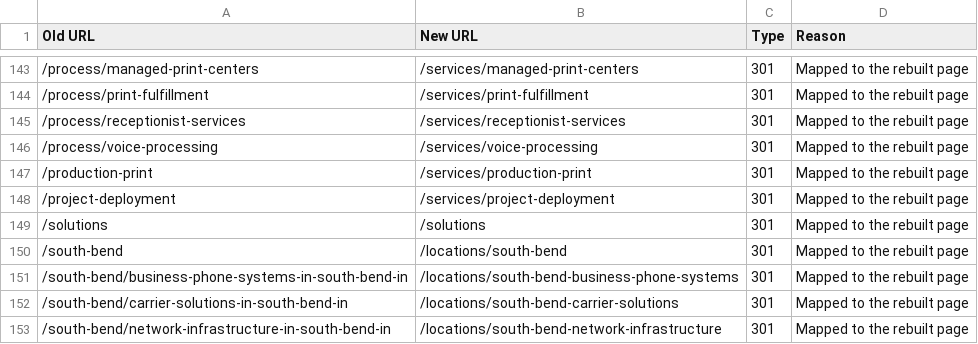
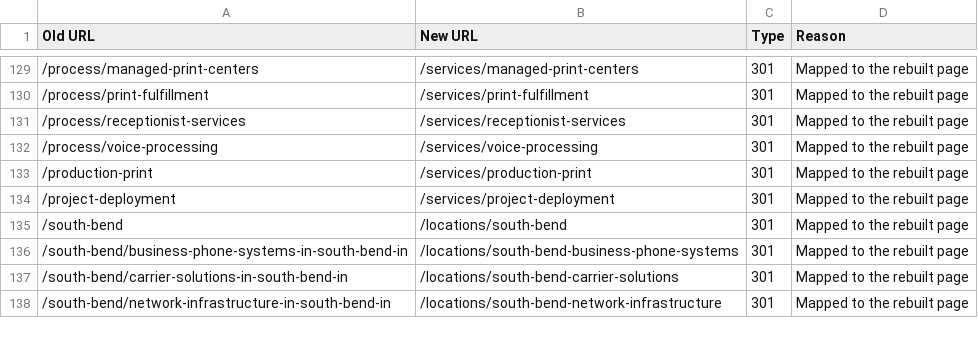
Before and after one commit to Quantum-Business-Solutions/websitedesign, a CSV file: brands/vanausdall.redirects.csv, drawn as a sheet; only a part is shown, gaps mark what is left out; the diff covers the shown part only.

```diff
--- a/brands/vanausdall.redirects.csv
+++ b/brands/vanausdall.redirects.csv
@@ -148,3 +134,2 @@ Old URL,New URL,Type,Reason
 /project-deployment,/services/project-deployment,301,Mapped to the rebuilt page
-/solutions,/solutions,301,Mapped to the rebuilt page
 /south-bend,/locations/south-bend,301,Mapped to the rebuilt page
```
Also changed, not shown: 24 removed rows elsewhere in this file, 10 other files.
